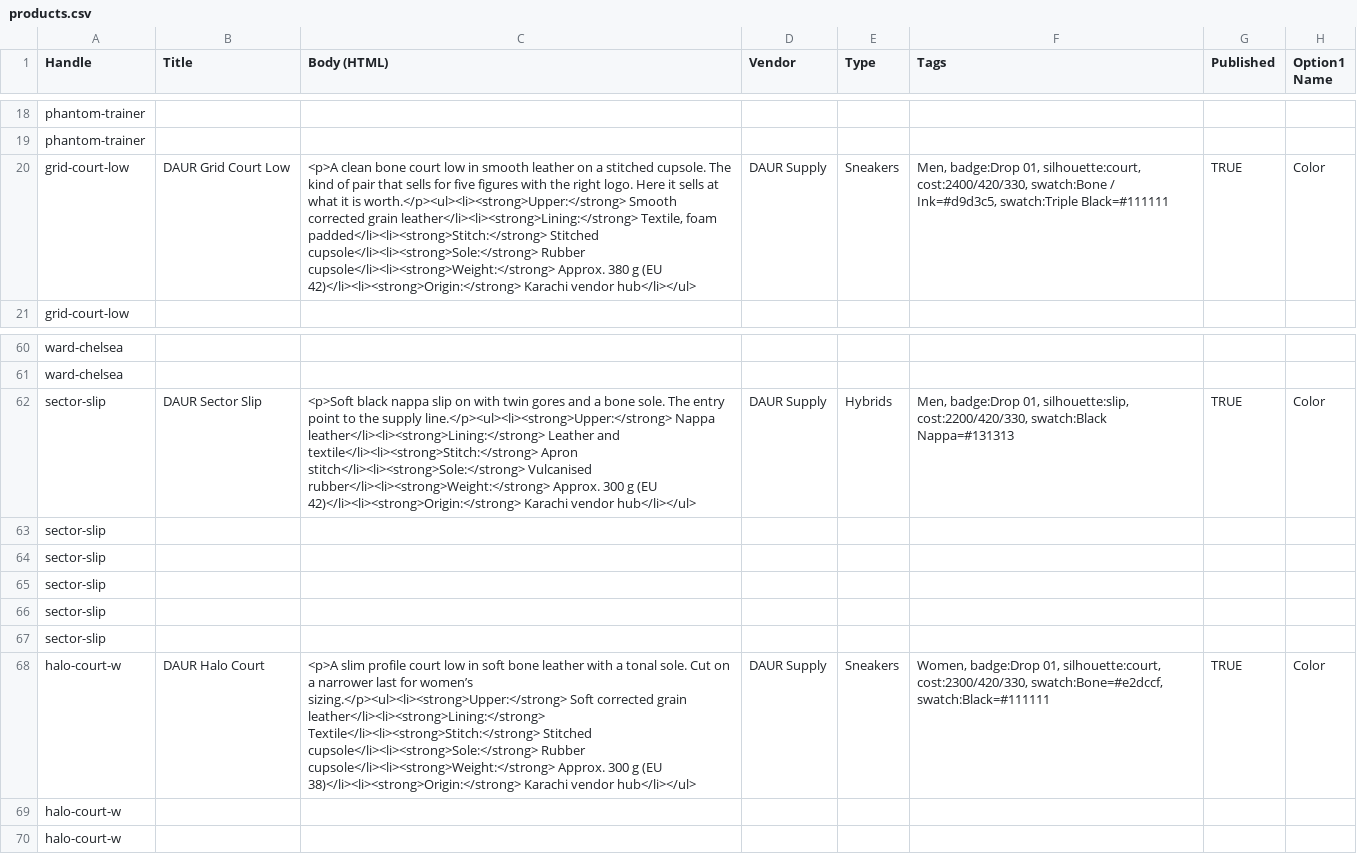
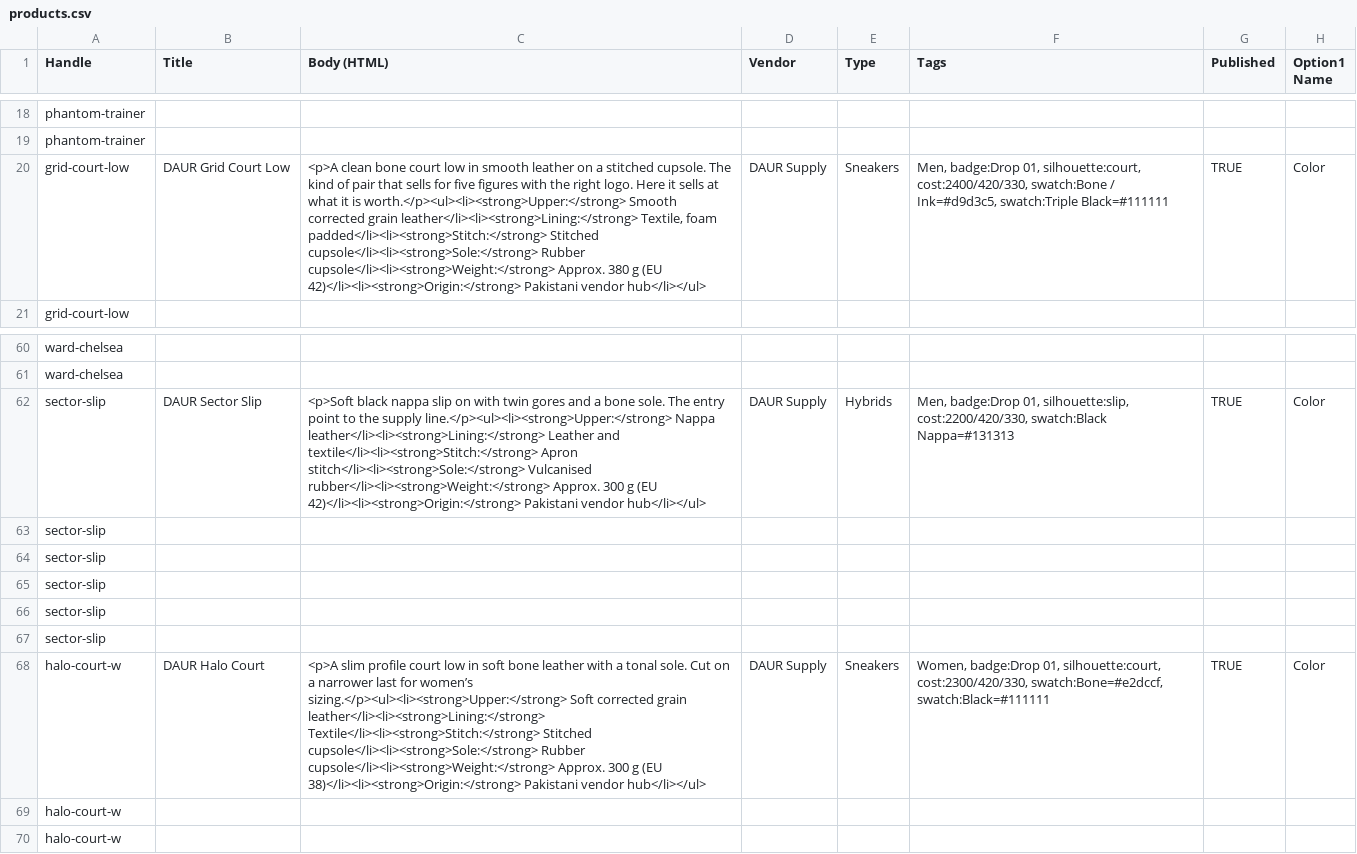
Before and after one commit to azbers/MORC, a CSV file: shopify/products.csv, drawn as a sheet; only a part is shown, gaps mark what is left out; the diff names each change by its address in the sheet, - before the commit and + after, or states it on an @@ line.

```diff
--- a/shopify/products.csv
+++ b/shopify/products.csv
-C20 (Body (HTML)): …(EU 42)</li><li><strong>Origin:</strong> Karachi vendor hub</li></ul>
+C20 (Body (HTML)): …(EU 42)</li><li><strong>Origin:</strong> Pakistani vendor hub</li></ul>
-C62 (Body (HTML)): …(EU 42)</li><li><strong>Origin:</strong> Karachi vendor hub</li></ul>
+C62 (Body (HTML)): …(EU 42)</li><li><strong>Origin:</strong> Pakistani vendor hub</li></ul>
-C68 (Body (HTML)): …(EU 38)</li><li><strong>Origin:</strong> Karachi vendor hub</li></ul>
+C68 (Body (HTML)): …(EU 38)</li><li><strong>Origin:</strong> Pakistani vendor hub</li></ul>
```
Also changed, not shown: 8 other files.
